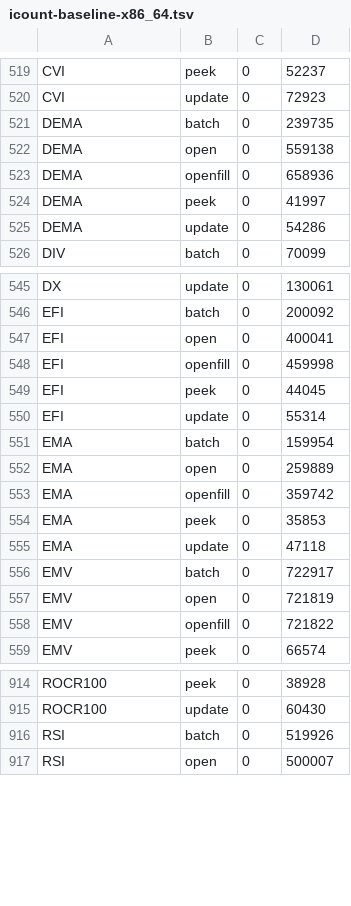
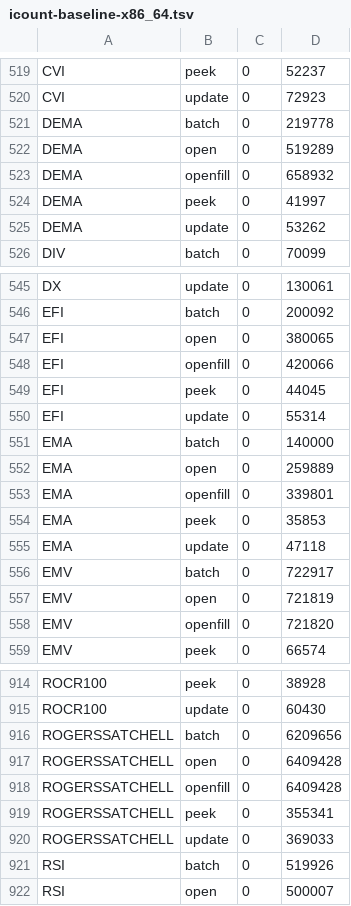
Before and after one commit to TA-Lib/ta-lib, a TSV file: .github/perf/icount-baseline-x86_64.tsv, drawn as a sheet; only a part is shown, gaps mark what is left out; the diff covers the shown part only.

```diff
--- a/.github/perf/icount-baseline-x86_64.tsv
+++ b/.github/perf/icount-baseline-x86_64.tsv
@@ -520,7 +520,7 @@ CVI	peek	0	52237
 CVI	update	0	72923
-DEMA	batch	0	239735
-DEMA	open	0	559138
-DEMA	openfill	0	658936
+DEMA	batch	0	219778
+DEMA	open	0	519289
+DEMA	openfill	0	658932
 DEMA	peek	0	41997
-DEMA	update	0	54286
+DEMA	update	0	53262
 DIV	batch	0	70099
@@ -546,9 +546,9 @@ DX	update	0	130061
 EFI	batch	0	200092
-EFI	open	0	400041
-EFI	openfill	0	459998
+EFI	open	0	380065
+EFI	openfill	0	420066
 EFI	peek	0	44045
 EFI	update	0	55314
-EMA	batch	0	159954
+EMA	batch	0	140000
 EMA	open	0	259889
-EMA	openfill	0	359742
+EMA	openfill	0	339801
 EMA	peek	0	35853
@@ -557,3 +557,3 @@ EMV	batch	0	722917
 EMV	open	0	721819
-EMV	openfill	0	721822
+EMV	openfill	0	721820
 EMV	peek	0	66574
@@ -915,2 +915,7 @@ ROCR100	peek	0	38928
 ROCR100	update	0	60430
+ROGERSSATCHELL	batch	0	6209656
+ROGERSSATCHELL	open	0	6409428
+ROGERSSATCHELL	openfill	0	6409428
+ROGERSSATCHELL	peek	0	355341
+ROGERSSATCHELL	update	0	369033
 RSI	batch	0	519926
```
Also changed, not shown: 51 edited cells elsewhere in this file, .github/perf/icount-baseline-x86_64-peg.tsv.
